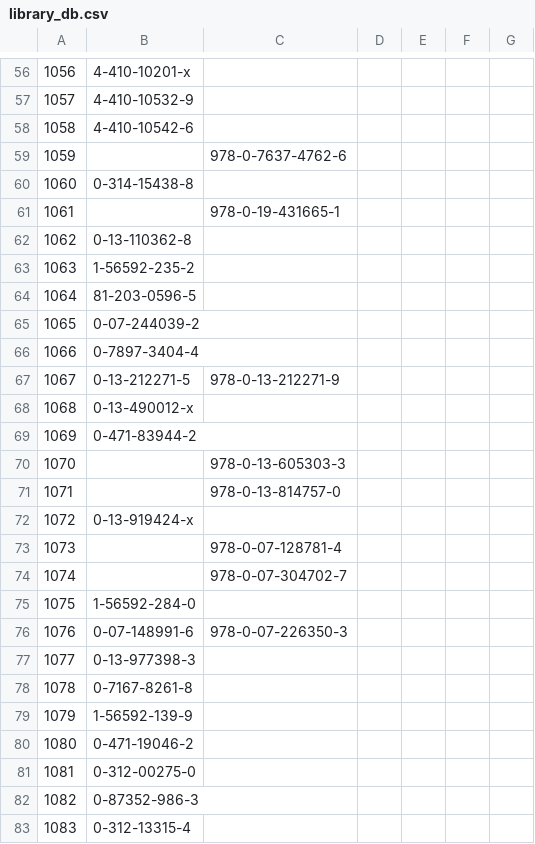
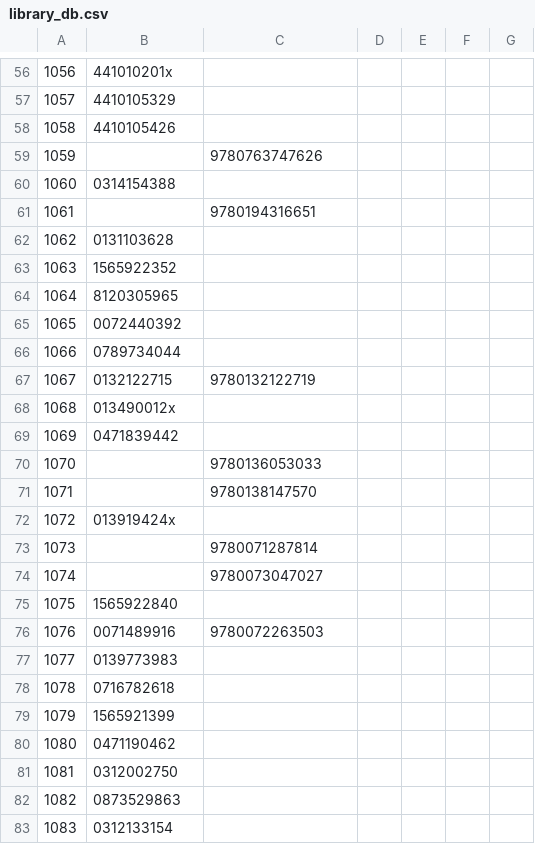
Before and after one commit to KappaEtaKappa/khk-library, a CSV file: library_db.csv, drawn as a sheet; only a part is shown, gaps mark what is left out; the diff covers the shown part only.

```diff
--- a/library_db.csv
+++ b/library_db.csv
@@ -56,28 +56,28 @@
-1056,4-410-10201-x,,,,,
-1057,4-410-10532-9,,,,,
-1058,4-410-10542-6,,,,,
-1059,,978-0-7637-4762-6,,,,
-1060,0-314-15438-8,,,,,
-1061,,978-0-19-431665-1,,,,
-1062,0-13-110362-8,,,,,
-1063,1-56592-235-2,,,,,
-1064,81-203-0596-5,,,,,
-1065,0-07-244039-2,,,,,
-1066,0-7897-3404-4,,,,,
-1067,0-13-212271-5,978-0-13-212271-9,,,,
-1068,0-13-490012-x,,,,,
-1069,0-471-83944-2,,,,,
-1070,,978-0-13-605303-3,,,,
-1071,,978-0-13-814757-0,,,,
-1072,0-13-919424-x,,,,,
-1073,,978-0-07-128781-4,,,,
-1074,,978-0-07-304702-7,,,,
-1075,1-56592-284-0,,,,,
-1076,0-07-148991-6,978-0-07-226350-3,,,,
-1077,0-13-977398-3,,,,,
-1078,0-7167-8261-8,,,,,
-1079,1-56592-139-9,,,,,
-1080,0-471-19046-2,,,,,
-1081,0-312-00275-0,,,,,
-1082,0-87352-986-3,,,,,
-1083,0-312-13315-4,,,,,
+1056,441010201x,,,,,
+1057,4410105329,,,,,
+1058,4410105426,,,,,
+1059,,9780763747626,,,,
+1060,0314154388,,,,,
+1061,,9780194316651,,,,
+1062,0131103628,,,,,
+1063,1565922352,,,,,
+1064,8120305965,,,,,
+1065,0072440392,,,,,
+1066,0789734044,,,,,
+1067,0132122715,9780132122719,,,,
+1068,013490012x,,,,,
+1069,0471839442,,,,,
+1070,,9780136053033,,,,
+1071,,9780138147570,,,,
+1072,013919424x,,,,,
+1073,,9780071287814,,,,
+1074,,9780073047027,,,,
+1075,1565922840,,,,,
+1076,0071489916,9780072263503,,,,
+1077,0139773983,,,,,
+1078,0716782618,,,,,
+1079,1565921399,,,,,
+1080,0471190462,,,,,
+1081,0312002750,,,,,
+1082,0873529863,,,,,
+1083,0312133154,,,,,
```
Also changed, not shown: 158 edited cells elsewhere in this file, 4 other files.
